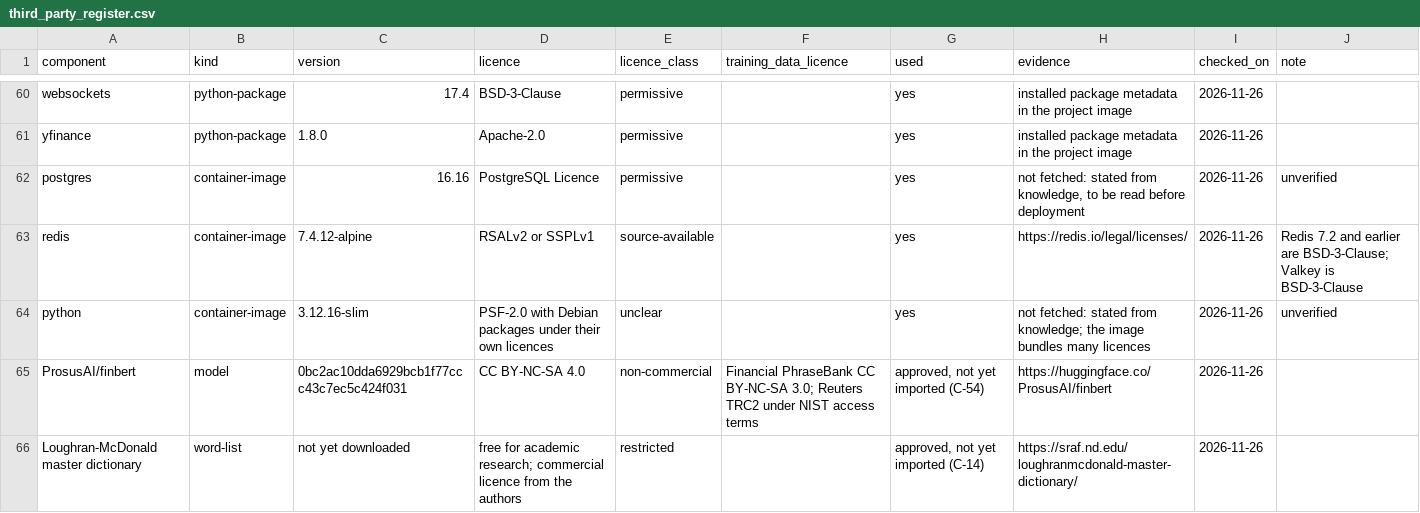
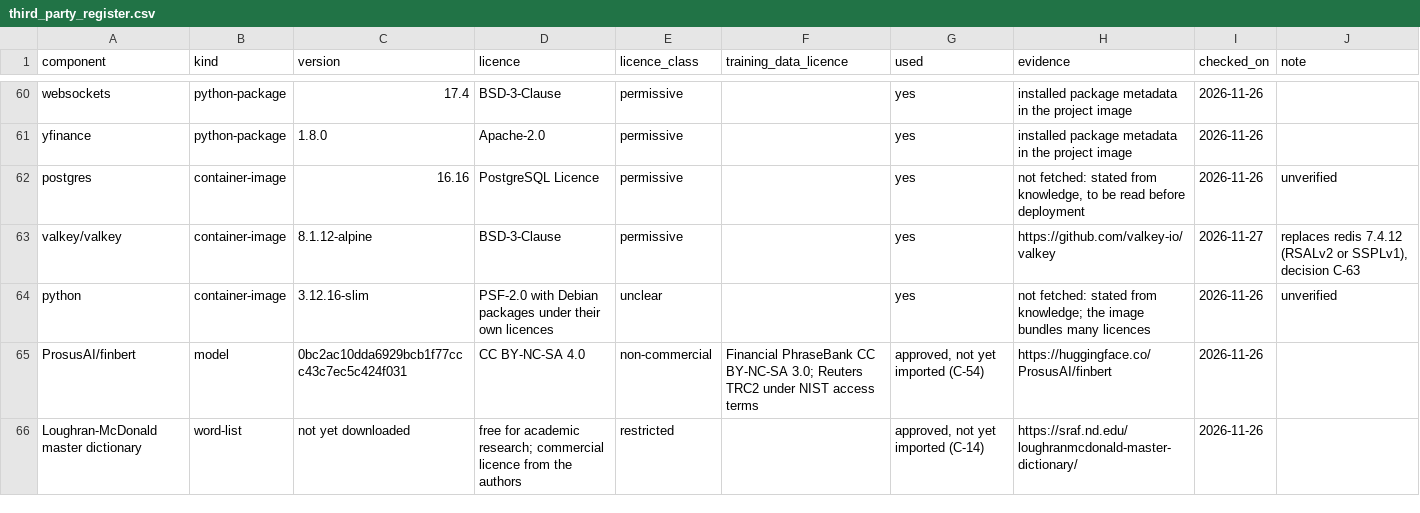
Before and after one commit to johnsajeeve/Earnings-Surprise-Predictor, a CSV file: src/earnings/third_party_register.csv, drawn as a sheet; only a part is shown, gaps mark what is left out.

```diff
--- a/src/earnings/third_party_register.csv
+++ b/src/earnings/third_party_register.csv
@@ -62,3 +62,3 @@ yfinance,python-package,1.8.0,Apache-2.0,permissive,,yes,installed package metad
 postgres,container-image,16.16,PostgreSQL Licence,permissive,,yes,"not fetched: stated from knowledge, to be read before deployment",2026-11-26,unverified
-redis,container-image,7.4.12-alpine,RSALv2 or SSPLv1,source-available,,yes,https://redis.io/legal/licenses/,2026-11-26,Redis 7.2 and earlier are BSD-3-Clause; Valkey is BSD-3-Clause
+valkey/valkey,container-image,8.1.12-alpine,BSD-3-Clause,permissive,,yes,https://github.com/valkey-io/valkey,2026-11-27,"replaces redis 7.4.12 (RSALv2 or SSPLv1), decision C-63"
 python,container-image,3.12.16-slim,PSF-2.0 with Debian packages under their own licences,unclear,,yes,not fetched: stated from knowledge; the image bundles many licences,2026-11-26,unverified
```
Also changed, not shown: audits/evidence/wave-1.5/boundary_review_ids.csv, audits/evidence/wave-1.5/transcript_load_notes.csv, 45 other files.
